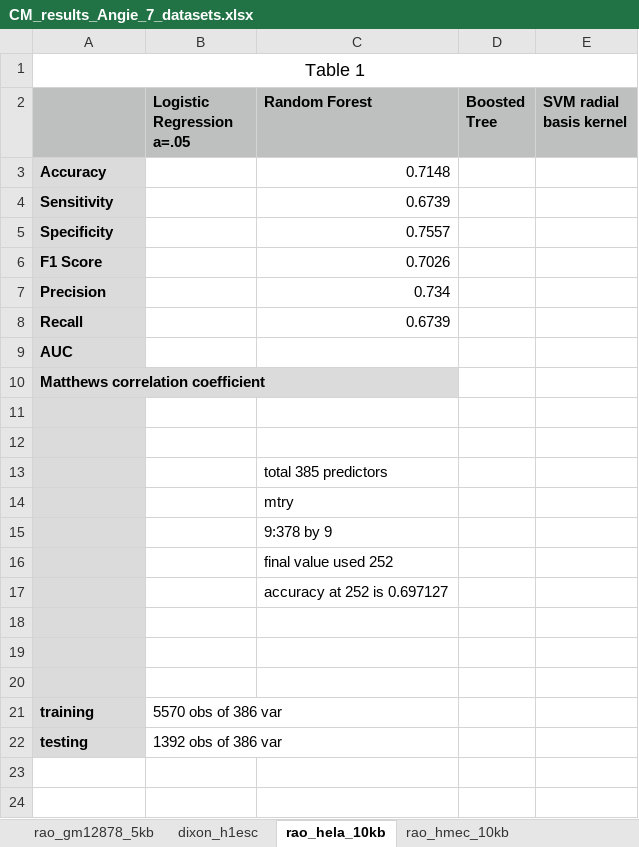
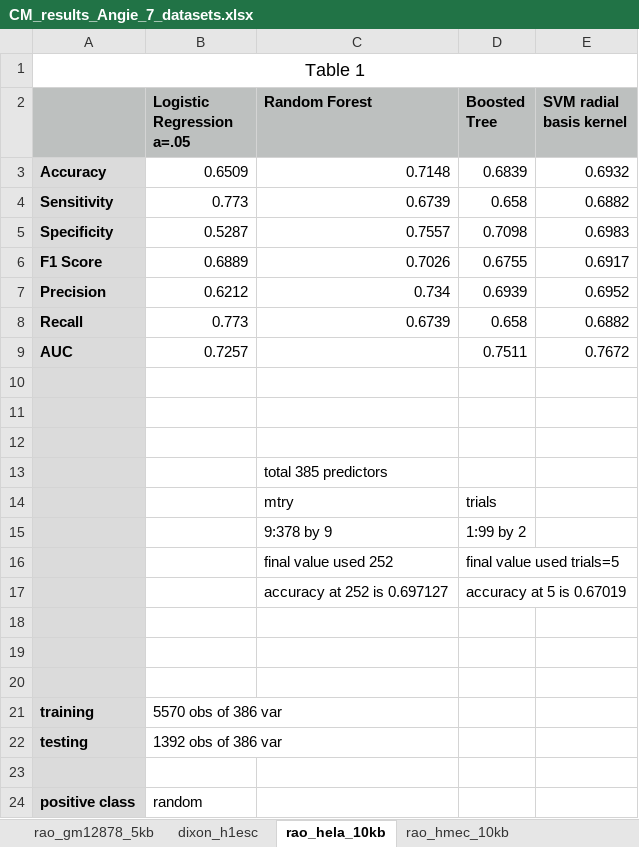
Before and after one commit to Ayzhamal/Spring_2019_Research, an Excel workbook: CM_results_Angie_7_datasets.xlsx, sheet rao_hela_10kb, drawn as a sheet; values as stored, in another font and other column widths than the file's, no borders; charts and pictures not drawn; removed rows and columns are numbered as before the commit, all else as after; the diff names each change by its address in the sheet, - before the commit and + after, or states it on an @@ line.

```diff
--- a/CM_results_Angie_7_datasets.xlsx (sheet rao_hela_10kb)
+++ b/CM_results_Angie_7_datasets.xlsx (sheet rao_hela_10kb)
-B3 (Logistic Regression a=.05): (empty)
+B3 (Logistic Regression a=.05): 0.6509
-D3 (Boosted Tree): (empty)
+D3 (Boosted Tree): 0.6839
-E3 (SVM radial basis kernel): (empty)
+E3 (SVM radial basis kernel): 0.6932
-B4 (Logistic Regression a=.05): (empty)
+B4 (Logistic Regression a=.05): 0.773
-D4 (Boosted Tree): (empty)
+D4 (Boosted Tree): 0.658
-E4 (SVM radial basis kernel): (empty)
+E4 (SVM radial basis kernel): 0.6882
-B5 (Logistic Regression a=.05): (empty)
+B5 (Logistic Regression a=.05): 0.5287
-D5 (Boosted Tree): (empty)
+D5 (Boosted Tree): 0.7098
-E5 (SVM radial basis kernel): (empty)
+E5 (SVM radial basis kernel): 0.6983
-B6 (Logistic Regression a=.05): (empty)
+B6 (Logistic Regression a=.05): 0.6889
-D6 (Boosted Tree): (empty)
+D6 (Boosted Tree): 0.6755
-E6 (SVM radial basis kernel): (empty)
+E6 (SVM radial basis kernel): 0.6917
-B7 (Logistic Regression a=.05): (empty)
+B7 (Logistic Regression a=.05): 0.6212
-D7 (Boosted Tree): (empty)
+D7 (Boosted Tree): 0.6939
-E7 (SVM radial basis kernel): (empty)
+E7 (SVM radial basis kernel): 0.6952
-B8 (Logistic Regression a=.05): (empty)
+B8 (Logistic Regression a=.05): 0.773
-D8 (Boosted Tree): (empty)
+D8 (Boosted Tree): 0.658
-E8 (SVM radial basis kernel): (empty)
+E8 (SVM radial basis kernel): 0.6882
-row 9: AUC
+row 9: AUC | 0.7257 |  | 0.7511 | 0.7672
-A10: Matthews correlation coefficient
+A10: (empty)
-D14 (Boosted Tree): (empty)
+D14 (Boosted Tree): trials
-D15 (Boosted Tree): (empty)
+D15 (Boosted Tree): 1:99 by 2
-D16 (Boosted Tree): (empty)
+D16 (Boosted Tree): final value used trials=5
-D17 (Boosted Tree): (empty)
+D17 (Boosted Tree): accuracy at 5 is 0.67019
+row 23: (empty)
+row 24: positive class | random
```
Also changed, not shown: sheet rao_imr90, sheet rao_nhek_10kb, sheet dixon_h1esc, sheet rao_huvec_10kb, sheet rao_hmec_10kb, sheet rao_gm12878_5kb, charts or pictures, 44 other files.
